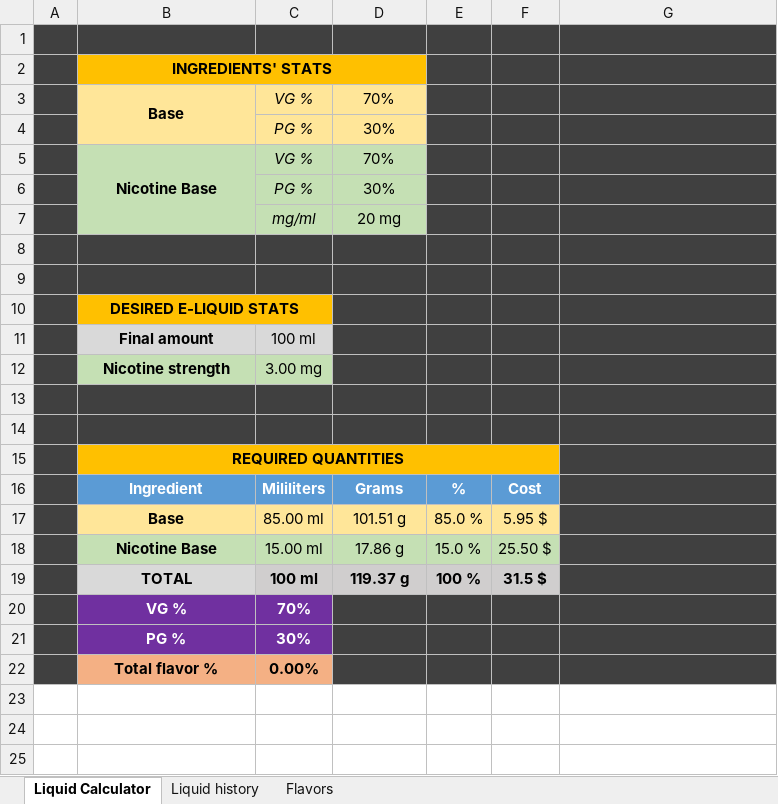
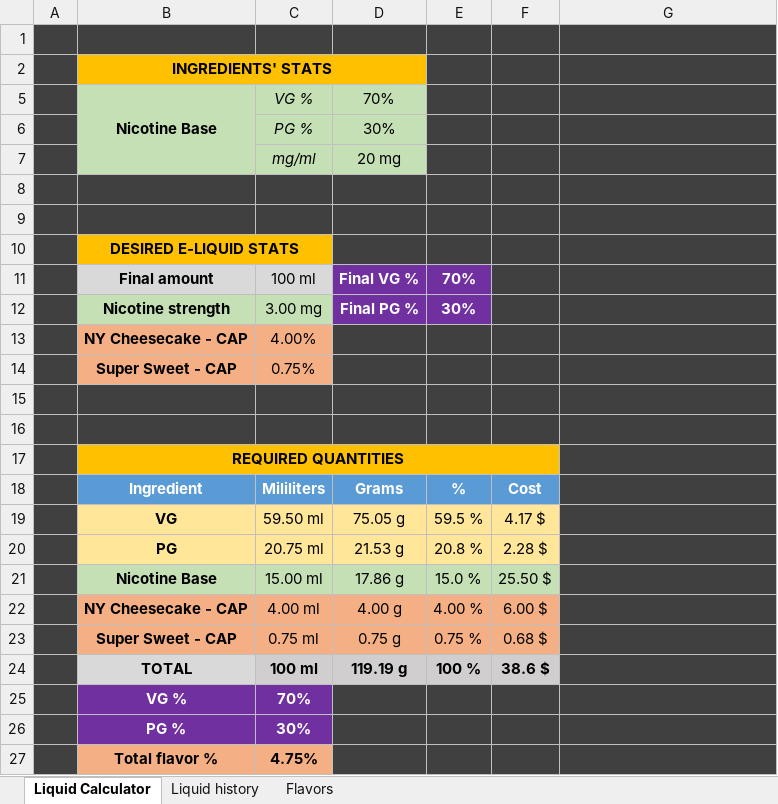
Before and after one commit to rotaruteodor/VBA-Excel-Eliquid, an Excel workbook: E-liquid.xlsm, sheet Liquid Calculator, drawn as a sheet; values as stored, in another font and other column widths than the file's, no borders; charts and pictures and conditional formats not drawn; removed rows and columns are numbered as before the commit, all else as after; the diff names each change by its address in the sheet, - before the commit and + after, or states it on an @@ line.

Commit message:
Added two flavors and created a recipe so that the file contains an example

```diff
--- a/E-liquid.xlsm (sheet Liquid Calculator)
+++ b/E-liquid.xlsm (sheet Liquid Calculator)
@@ row 3 hidden:  | Base | VG % | 70% @@
@@ row 4 hidden:  |  | PG % | 30% @@
-D11: (empty)
+D11: Final VG %
-D11:E12 fill: #404040
+D11:E12 fill: #7030A0
-E11: (empty)
+E11: 70%
-D12: (empty)
+D12: Final PG %
-E12: (empty)
+E12: 30%
+row 13:  | NY Cheesecake - CAP | 4.00% |  |  |  | flavorInput
+row 14:  | Super Sweet - CAP | 0.75% |  |  |  | flavorInput
-row 17:  | Base | 85.00 ml | 101.51 g | 85.0 % | 5.95 $ | baseResult
+row 19:  | VG | 59.50 ml | 75.05 g | 59.5 % | 4.17 $ | vgResult
+row 20:  | PG | 20.75 ml | 21.53 g | 20.8 % | 2.28 $ | pgResult
+row 22:  | NY Cheesecake - CAP | 4.00 ml | 4.00 g | 4.00 % | 6.00 $ | flavorResult
+row 23:  | Super Sweet - CAP | 0.75 ml | 0.75 g | 0.75 % | 0.68 $ | flavorResult
-D24: 119.37 g
+D24: 119.19 g
-F24: 31.5 $
+F24: 38.6 $
-C27: 0.00%
+C27: 4.75%
```
Also changed, not shown: sheet Flavors, sheet Liquid history, formulas that keep their value, hidden cells, charts or pictures.
